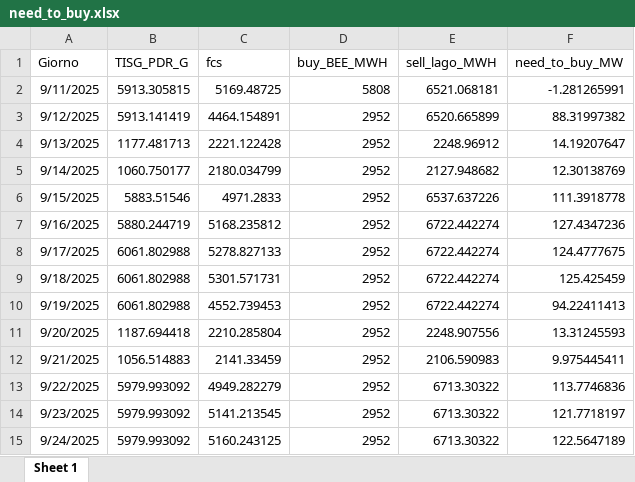
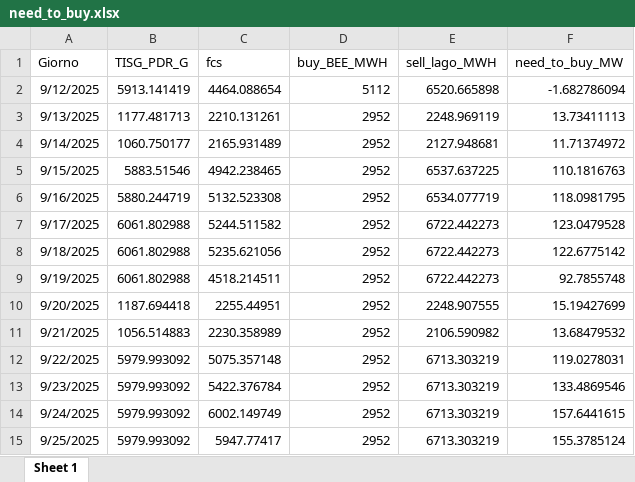
Before and after one commit to Alainpp96/forecastg, an Excel workbook: need_to_buy.xlsx, sheet Sheet 1, drawn as a sheet; values as stored, in another font and other column widths than the file's, no borders; removed rows and columns are numbered as before the commit, all else as after; the diff names each change by its address in the sheet, - before the commit and + after, or states it on an @@ line.

Commit message:
Aggiorno file need_to_buy.xlsx da R

```diff
--- a/need_to_buy.xlsx (sheet Sheet 1)
+++ b/need_to_buy.xlsx (sheet Sheet 1)
-row 2: 9/11/2025 | 5913.305815 | 5169.48725 | 5808 | 6521.068181 | -1.281265991
-C2 (fcs): 4464.154891
+C2 (fcs): 4464.088654
-D2 (buy_BEE_MWH): 2952
+D2 (buy_BEE_MWH): 5112
-E2 (sell_lago_MWH): 6520.665899
+E2 (sell_lago_MWH): 6520.665898
-F2 (need_to_buy_MW): 88.31997382
+F2 (need_to_buy_MW): -1.682786094
-C3 (fcs): 2221.122428
+C3 (fcs): 2210.131261
-E3 (sell_lago_MWH): 2248.96912
+E3 (sell_lago_MWH): 2248.969119
-F3 (need_to_buy_MW): 14.19207647
+F3 (need_to_buy_MW): 13.73411113
-C4 (fcs): 2180.034799
+C4 (fcs): 2165.931489
-E4 (sell_lago_MWH): 2127.948682
+E4 (sell_lago_MWH): 2127.948681
-F4 (need_to_buy_MW): 12.30138769
+F4 (need_to_buy_MW): 11.71374972
-C5 (fcs): 4971.2833
+C5 (fcs): 4942.238465
-E5 (sell_lago_MWH): 6537.637226
+E5 (sell_lago_MWH): 6537.637225
-F5 (need_to_buy_MW): 111.3918778
+F5 (need_to_buy_MW): 110.1816763
-C6 (fcs): 5168.235812
+C6 (fcs): 5132.523308
-E6 (sell_lago_MWH): 6722.442274
+E6 (sell_lago_MWH): 6534.077719
-F6 (need_to_buy_MW): 127.4347236
+F6 (need_to_buy_MW): 118.0981795
-C7 (fcs): 5278.827133
+C7 (fcs): 5244.511582
-E7:E9 (sell_lago_MWH): 6722.442274
+E7:E9 (sell_lago_MWH): 6722.442273
-F7 (need_to_buy_MW): 124.4777675
+F7 (need_to_buy_MW): 123.0479528
-C8 (fcs): 5301.571731
+C8 (fcs): 5235.621056
-F8 (need_to_buy_MW): 125.425459
+F8 (need_to_buy_MW): 122.6775142
-C9 (fcs): 4552.739453
+C9 (fcs): 4518.214511
-F9 (need_to_buy_MW): 94.22411413
+F9 (need_to_buy_MW): 92.7855748
-C10 (fcs): 2210.285804
+C10 (fcs): 2255.44951
-E10 (sell_lago_MWH): 2248.907556
+E10 (sell_lago_MWH): 2248.907555
-F10 (need_to_buy_MW): 13.31245593
+F10 (need_to_buy_MW): 15.19427699
-C11 (fcs): 2141.33459
+C11 (fcs): 2230.358989
-E11 (sell_lago_MWH): 2106.590983
+E11 (sell_lago_MWH): 2106.590982
-F11 (need_to_buy_MW): 9.975445411
+F11 (need_to_buy_MW): 13.68479532
-C12 (fcs): 4949.282279
+C12 (fcs): 5075.357148
-E12:E14 (sell_lago_MWH): 6713.30322
+E12:E14 (sell_lago_MWH): 6713.303219
-F12 (need_to_buy_MW): 113.7746836
+F12 (need_to_buy_MW): 119.0278031
-C13 (fcs): 5141.213545
+C13 (fcs): 5422.376784
-F13 (need_to_buy_MW): 121.7718197
+F13 (need_to_buy_MW): 133.4869546
-C14 (fcs): 5160.243125
+C14 (fcs): 6002.149749
-F14 (need_to_buy_MW): 122.5647189
+F14 (need_to_buy_MW): 157.6441615
+row 15: 9/25/2025 | 5979.993092 | 5947.77417 | 2952 | 6713.303219 | 155.3785124
```
